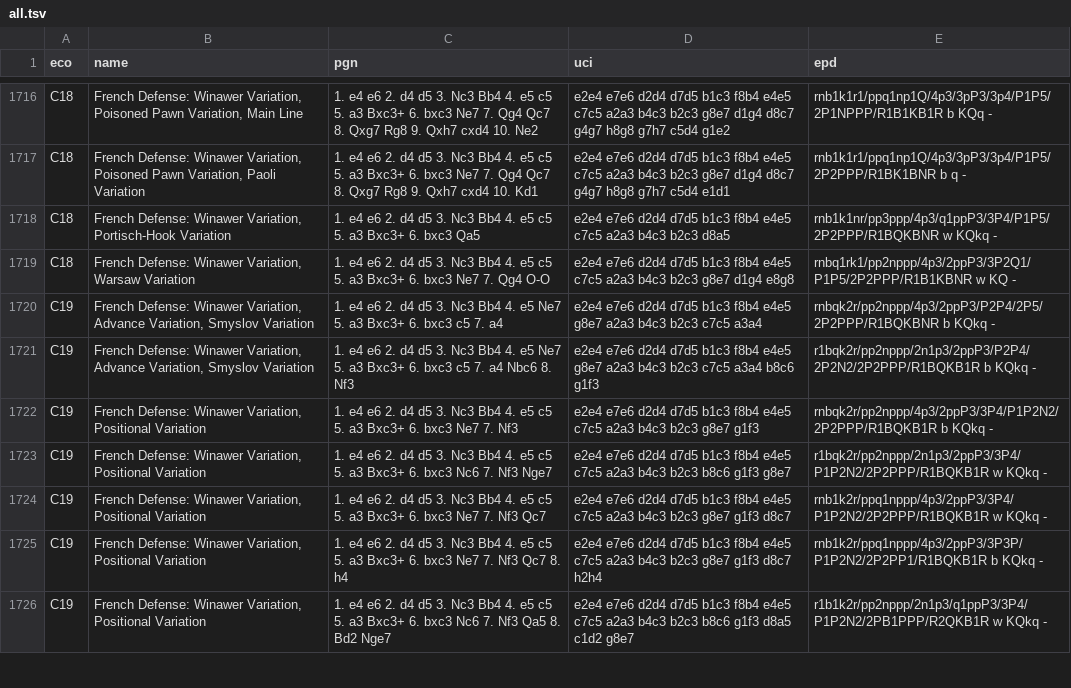
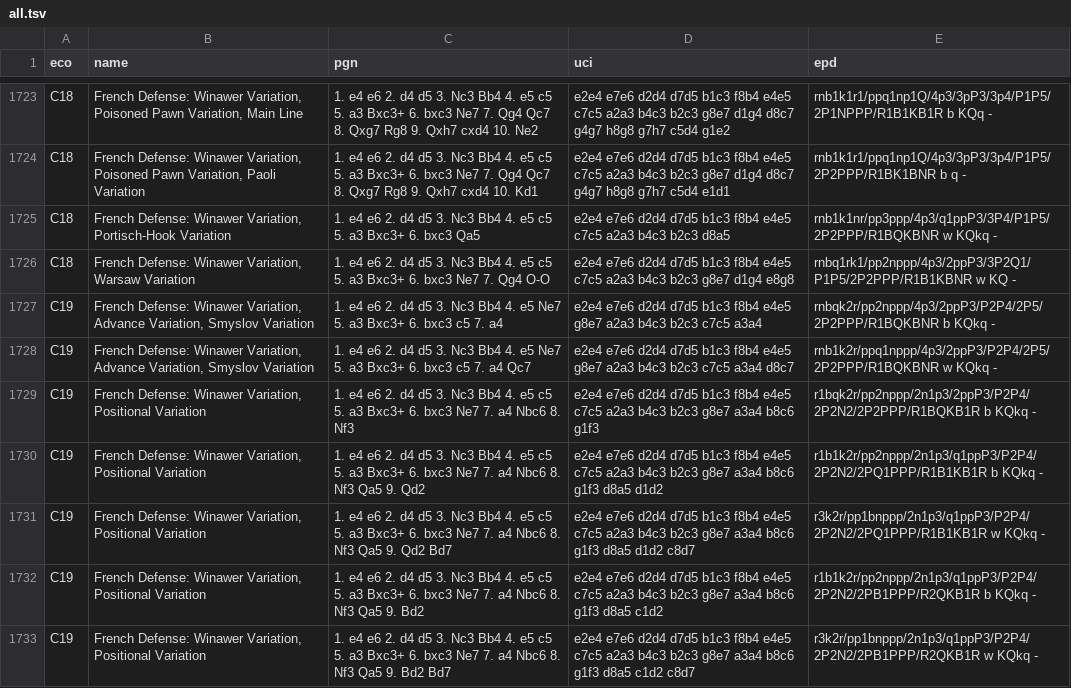
Before and after one commit to ml-research/liground, a TSV file: tools/chess-openings/all.tsv, drawn as a sheet; only a part is shown, gaps mark what is left out; the shorter side is filled out with more unchanged rows; the diff covers the shown part only.

```diff
--- a/tools/chess-openings/all.tsv
+++ b/tools/chess-openings/all.tsv
@@ -1720,2 +1727,7 @@ C18	French Defense: Winawer Variation, Warsaw Variation	1. e4 e6 2. d4 d5 3. Nc3
 C19	French Defense: Winawer Variation, Advance Variation, Smyslov Variation	1. e4 e6 2. d4 d5 3. Nc3 Bb4 4. e5 Ne7 5. a3 Bxc3+ 6. bxc3 c5 7. a4	e2e4 e7e6 d2d4 d7d5 b1c3 f8b4 e4e5 g8e7 a2a3 b4c3 b2c3 c7c5 a3a4	rnbqk2r/pp2nppp/4p3/2ppP3/P2P4/2P5/2P2PPP/R1BQKBNR b KQkq -
-C19	French Defense: Winawer Variation, Advance Variation, Smyslov Variation	1. e4 e6 2. d4 d5 3. Nc3 Bb4 4. e5 Ne7 5. a3 Bxc3+ 6. bxc3 c5 7. a4 Nbc6 8. Nf3	e2e4 e7e6 d2d4 d7d5 b1c3 f8b4 e4e5 g8e7 a2a3 b4c3 b2c3 c7c5 a3a4 b8c6 g1f3	r1bqk2r/pp2nppp/2n1p3/2ppP3/P2P4/2P2N2/2P2PPP/R1BQKB1R b KQkq -
+C19	French Defense: Winawer Variation, Advance Variation, Smyslov Variation	1. e4 e6 2. d4 d5 3. Nc3 Bb4 4. e5 Ne7 5. a3 Bxc3+ 6. bxc3 c5 7. a4 Qc7	e2e4 e7e6 d2d4 d7d5 b1c3 f8b4 e4e5 g8e7 a2a3 b4c3 b2c3 c7c5 a3a4 d8c7	rnb1k2r/ppq1nppp/4p3/2ppP3/P2P4/2P5/2P2PPP/R1BQKBNR w KQkq -
+C19	French Defense: Winawer Variation, Positional Variation	1. e4 e6 2. d4 d5 3. Nc3 Bb4 4. e5 c5 5. a3 Bxc3+ 6. bxc3 Ne7 7. a4 Nbc6 8. Nf3	e2e4 e7e6 d2d4 d7d5 b1c3 f8b4 e4e5 c7c5 a2a3 b4c3 b2c3 g8e7 a3a4 b8c6 g1f3	r1bqk2r/pp2nppp/2n1p3/2ppP3/P2P4/2P2N2/2P2PPP/R1BQKB1R b KQkq -
+C19	French Defense: Winawer Variation, Positional Variation	1. e4 e6 2. d4 d5 3. Nc3 Bb4 4. e5 c5 5. a3 Bxc3+ 6. bxc3 Ne7 7. a4 Nbc6 8. Nf3 Qa5 9. Qd2	e2e4 e7e6 d2d4 d7d5 b1c3 f8b4 e4e5 c7c5 a2a3 b4c3 b2c3 g8e7 a3a4 b8c6 g1f3 d8a5 d1d2	r1b1k2r/pp2nppp/2n1p3/q1ppP3/P2P4/2P2N2/2PQ1PPP/R1B1KB1R b KQkq -
+C19	French Defense: Winawer Variation, Positional Variation	1. e4 e6 2. d4 d5 3. Nc3 Bb4 4. e5 c5 5. a3 Bxc3+ 6. bxc3 Ne7 7. a4 Nbc6 8. Nf3 Qa5 9. Qd2 Bd7	e2e4 e7e6 d2d4 d7d5 b1c3 f8b4 e4e5 c7c5 a2a3 b4c3 b2c3 g8e7 a3a4 b8c6 g1f3 d8a5 d1d2 c8d7	r3k2r/pp1bnppp/2n1p3/q1ppP3/P2P4/2P2N2/2PQ1PPP/R1B1KB1R w KQkq -
+C19	French Defense: Winawer Variation, Positional Variation	1. e4 e6 2. d4 d5 3. Nc3 Bb4 4. e5 c5 5. a3 Bxc3+ 6. bxc3 Ne7 7. a4 Nbc6 8. Nf3 Qa5 9. Bd2	e2e4 e7e6 d2d4 d7d5 b1c3 f8b4 e4e5 c7c5 a2a3 b4c3 b2c3 g8e7 a3a4 b8c6 g1f3 d8a5 c1d2	r1b1k2r/pp2nppp/2n1p3/q1ppP3/P2P4/2P2N2/2PB1PPP/R2QKB1R b KQkq -
+C19	French Defense: Winawer Variation, Positional Variation	1. e4 e6 2. d4 d5 3. Nc3 Bb4 4. e5 c5 5. a3 Bxc3+ 6. bxc3 Ne7 7. a4 Nbc6 8. Nf3 Qa5 9. Bd2 Bd7	e2e4 e7e6 d2d4 d7d5 b1c3 f8b4 e4e5 c7c5 a2a3 b4c3 b2c3 g8e7 a3a4 b8c6 g1f3 d8a5 c1d2 c8d7	r3k2r/pp1bnppp/2n1p3/q1ppP3/P2P4/2P2N2/2PB1PPP/R2QKB1R w KQkq -
```
Also changed, not shown: 16 added rows, 4 removed rows and 1 edited cell elsewhere in this file, 3 other files.
